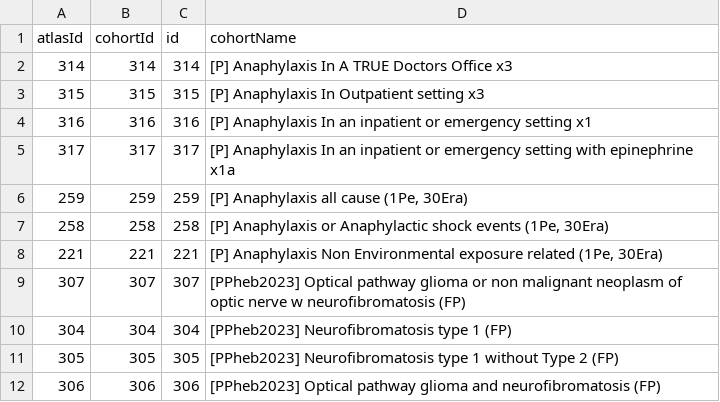
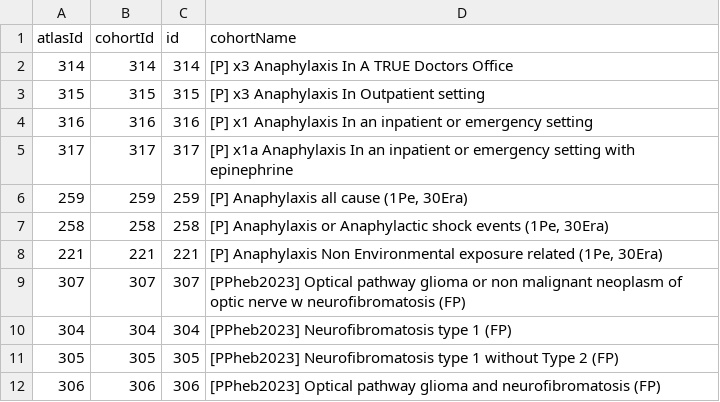
Before and after one commit to ohdsi-studies/PhenotypePhebruary2023, a CSV file: inst/settings/CohortsToCreate.csv, drawn as a sheet.

```diff
--- a/inst/settings/CohortsToCreate.csv
+++ b/inst/settings/CohortsToCreate.csv
@@ -1,6 +1,6 @@
 atlasId,cohortId,id,cohortName
-314,314,314,[P] Anaphylaxis In A TRUE Doctors Office x3
-315,315,315,[P] Anaphylaxis In Outpatient setting x3
-316,316,316,[P] Anaphylaxis In an inpatient or emergency setting x1
-317,317,317,[P] Anaphylaxis In an inpatient or emergency setting with epinephrine x1a
+314,314,314,[P] x3 Anaphylaxis In A TRUE Doctors Office
+315,315,315,[P] x3 Anaphylaxis In Outpatient setting
+316,316,316,[P] x1 Anaphylaxis In an inpatient or emergency setting
+317,317,317,[P] x1a Anaphylaxis In an inpatient or emergency setting with epinephrine
 259,259,259,"[P] Anaphylaxis all cause (1Pe, 30Era)"
```
Also changed, not shown: 27 other files.
